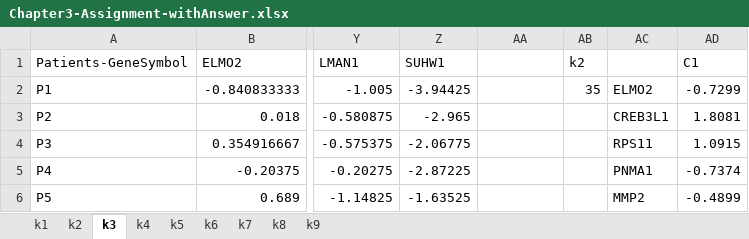
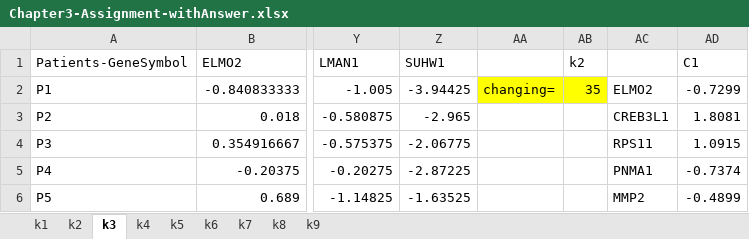
Before and after one commit to hhohho/Learn-Data-Mining-through-Excel, an Excel workbook: chapter3/Chapter3-Assignment-withAnswer.xlsx, sheet k3, drawn as a sheet; only a part is shown, gaps mark what is left out; values as stored, in another font and other column widths than the file's, no borders; the diff names each change by its address in the sheet, - before the commit and + after, or states it on an @@ line.

```diff
--- a/chapter3/Chapter3-Assignment-withAnswer.xlsx (sheet k3)
+++ b/chapter3/Chapter3-Assignment-withAnswer.xlsx (sheet k3)
-AA2: (empty)
+AA2: changing=
-AA2:AB2 fill: none
+AA2:AB2 fill: #FFFF00
```
Also changed, not shown: sheet k5, sheet k8, sheet k9, sheet k7, sheet k4, sheet k6, 1 more sheet, formulas that keep their value, 1 other file.
